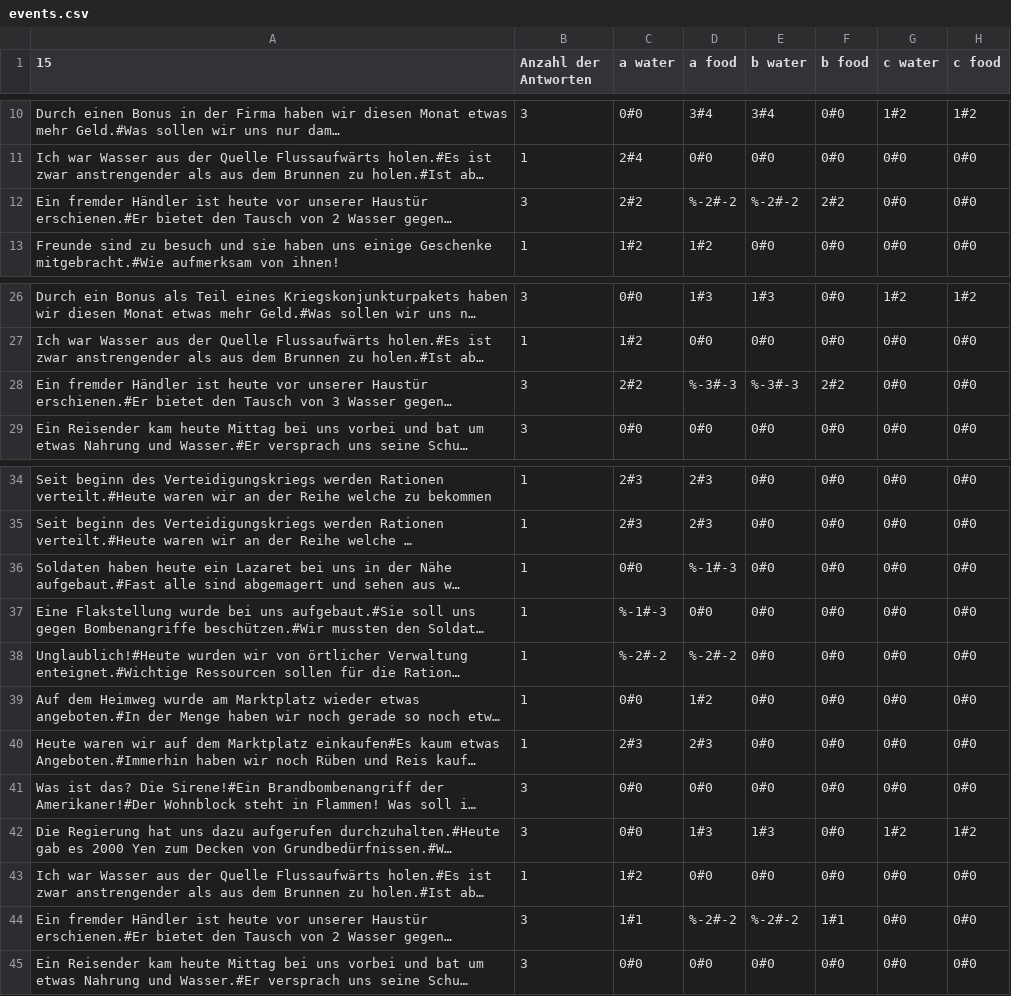
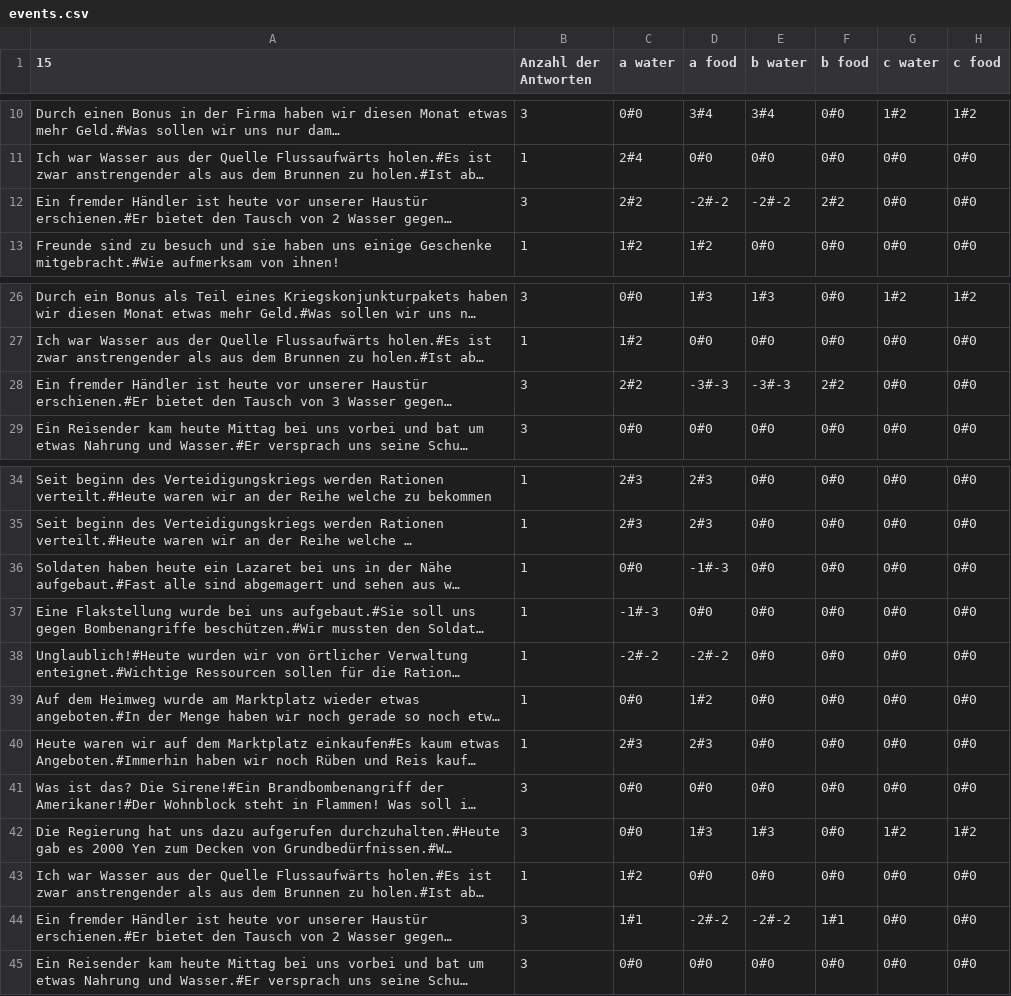
Before and after one commit to ABI-2024/Scrum-Team-8-SFML-Game, a CSV file: 01. Eingerichtet/ressources/events.csv, drawn as a sheet; only a part is shown, gaps mark what is left out; long unchanged cells end in …; the diff covers the shown part only; the diff names each change by its address in the sheet, - before the commit and + after, or states it on an @@ line.

```diff
--- a/01. Eingerichtet/ressources/events.csv
+++ b/01. Eingerichtet/ressources/events.csv
-D12 (a food): %-2#-2
+D12 (a food): -2#-2
-E12 (b water): %-2#-2
+E12 (b water): -2#-2
-D28 (a food): %-3#-3
+D28 (a food): -3#-3
-E28 (b water): %-3#-3
+E28 (b water): -3#-3
-D36 (a food): %-1#-3
+D36 (a food): -1#-3
-C37 (a water): %-1#-3
+C37 (a water): -1#-3
-C38 (a water): %-2#-2
+C38 (a water): -2#-2
-D38 (a food): %-2#-2
+D38 (a food): -2#-2
-D44 (a food): %-2#-2
+D44 (a food): -2#-2
-E44 (b water): %-2#-2
+E44 (b water): -2#-2
```
Also changed, not shown: 18 edited cells elsewhere in this file.
